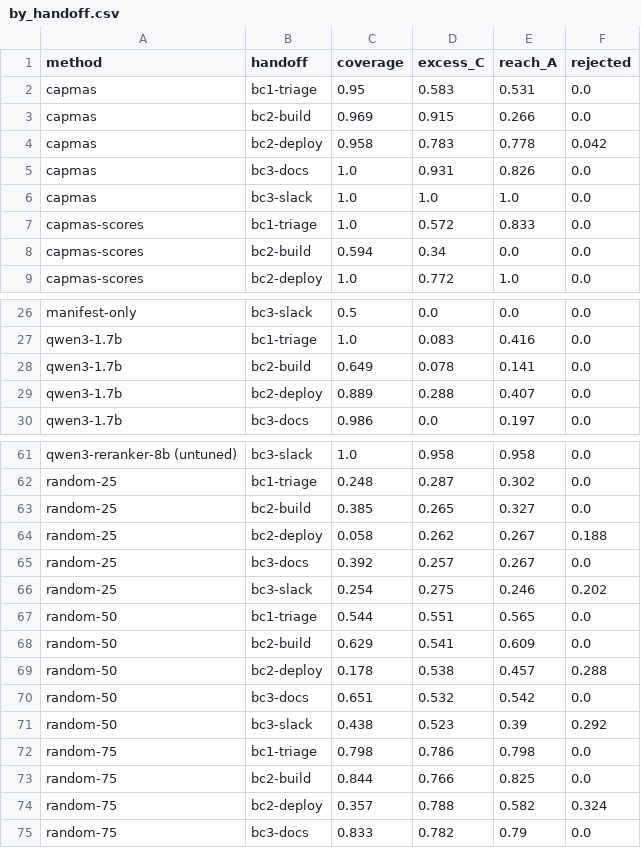
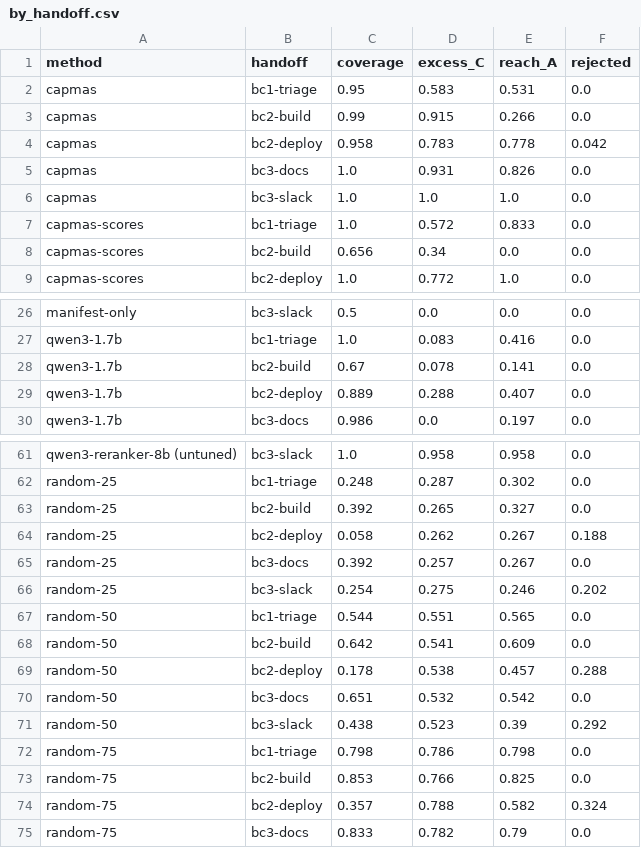
Before and after one commit to jbcallv/mbla, a CSV file: bench/results/tables/dev/by_handoff.csv, drawn as a sheet; only a part is shown, gaps mark what is left out; the diff covers the shown part only.

```diff
--- a/bench/results/tables/dev/by_handoff.csv
+++ b/bench/results/tables/dev/by_handoff.csv
@@ -2,3 +2,3 @@ method,handoff,coverage,excess_C,reach_A,rejected
 capmas,bc1-triage,0.95,0.583,0.531,0.0
-capmas,bc2-build,0.969,0.915,0.266,0.0
+capmas,bc2-build,0.99,0.915,0.266,0.0
 capmas,bc2-deploy,0.958,0.783,0.778,0.042
@@ -7,3 +7,3 @@ capmas,bc3-slack,1.0,1.0,1.0,0.0
 capmas-scores,bc1-triage,1.0,0.572,0.833,0.0
-capmas-scores,bc2-build,0.594,0.34,0.0,0.0
+capmas-scores,bc2-build,0.656,0.34,0.0,0.0
 capmas-scores,bc2-deploy,1.0,0.772,1.0,0.0
@@ -27,3 +27,3 @@ manifest-only,bc3-slack,0.5,0.0,0.0,0.0
 qwen3-1.7b,bc1-triage,1.0,0.083,0.416,0.0
-qwen3-1.7b,bc2-build,0.649,0.078,0.141,0.0
+qwen3-1.7b,bc2-build,0.67,0.078,0.141,0.0
 qwen3-1.7b,bc2-deploy,0.889,0.288,0.407,0.0
@@ -62,3 +62,3 @@ qwen3-reranker-8b (untuned),bc3-slack,1.0,0.958,0.958,0.0
 random-25,bc1-triage,0.248,0.287,0.302,0.0
-random-25,bc2-build,0.385,0.265,0.327,0.0
+random-25,bc2-build,0.392,0.265,0.327,0.0
 random-25,bc2-deploy,0.058,0.262,0.267,0.188
@@ -67,3 +67,3 @@ random-25,bc3-slack,0.254,0.275,0.246,0.202
 random-50,bc1-triage,0.544,0.551,0.565,0.0
-random-50,bc2-build,0.629,0.541,0.609,0.0
+random-50,bc2-build,0.642,0.541,0.609,0.0
 random-50,bc2-deploy,0.178,0.538,0.457,0.288
@@ -72,3 +72,3 @@ random-50,bc3-slack,0.438,0.523,0.39,0.292
 random-75,bc1-triage,0.798,0.786,0.798,0.0
-random-75,bc2-build,0.844,0.766,0.825,0.0
+random-75,bc2-build,0.853,0.766,0.825,0.0
 random-75,bc2-deploy,0.357,0.788,0.582,0.324
```
Also changed, not shown: 3 edited cells elsewhere in this file, bench/results/tables/dev/by_breadth.csv, bench/results/tables/dev/by_injection_style.csv, 7 other files.
